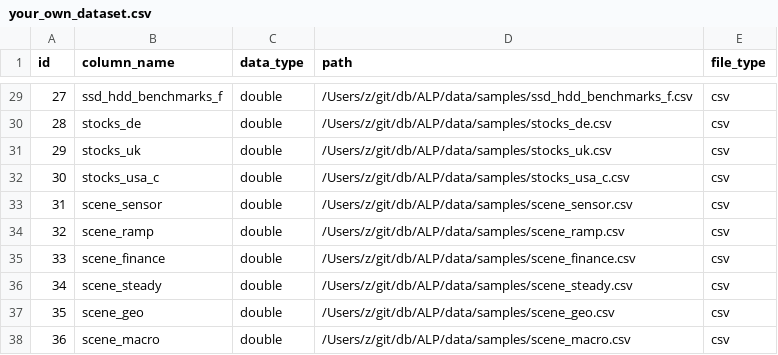
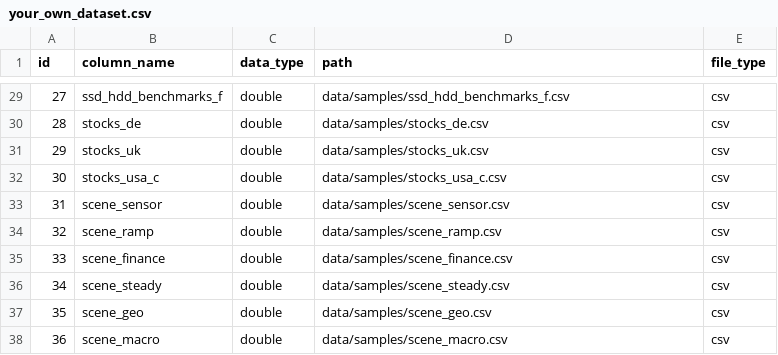
Before and after one commit to x-at-01/ALP, a CSV file: benchmarks/your_own_dataset.csv, drawn as a sheet; only a part is shown, gaps mark what is left out; the diff covers the shown part only.

```diff
--- a/benchmarks/your_own_dataset.csv
+++ b/benchmarks/your_own_dataset.csv
@@ -29,10 +29,10 @@ id,column_name,data_type,path,file_type
-27,ssd_hdd_benchmarks_f,double,/Users/z/git/db/ALP/data/samples/ssd_hdd_benchmarks_f.csv,csv
-28,stocks_de,double,/Users/z/git/db/ALP/data/samples/stocks_de.csv,csv
-29,stocks_uk,double,/Users/z/git/db/ALP/data/samples/stocks_uk.csv,csv
-30,stocks_usa_c,double,/Users/z/git/db/ALP/data/samples/stocks_usa_c.csv,csv
-31,scene_sensor,double,/Users/z/git/db/ALP/data/samples/scene_sensor.csv,csv
-32,scene_ramp,double,/Users/z/git/db/ALP/data/samples/scene_ramp.csv,csv
-33,scene_finance,double,/Users/z/git/db/ALP/data/samples/scene_finance.csv,csv
-34,scene_steady,double,/Users/z/git/db/ALP/data/samples/scene_steady.csv,csv
-35,scene_geo,double,/Users/z/git/db/ALP/data/samples/scene_geo.csv,csv
-36,scene_macro,double,/Users/z/git/db/ALP/data/samples/scene_macro.csv,csv
+27,ssd_hdd_benchmarks_f,double,data/samples/ssd_hdd_benchmarks_f.csv,csv
+28,stocks_de,double,data/samples/stocks_de.csv,csv
+29,stocks_uk,double,data/samples/stocks_uk.csv,csv
+30,stocks_usa_c,double,data/samples/stocks_usa_c.csv,csv
+31,scene_sensor,double,data/samples/scene_sensor.csv,csv
+32,scene_ramp,double,data/samples/scene_ramp.csv,csv
+33,scene_finance,double,data/samples/scene_finance.csv,csv
+34,scene_steady,double,data/samples/scene_steady.csv,csv
+35,scene_geo,double,data/samples/scene_geo.csv,csv
+36,scene_macro,double,data/samples/scene_macro.csv,csv
```
Also changed, not shown: 27 edited cells elsewhere in this file, benchmarks/your_own_dataset_result.csv, 4 other files.
